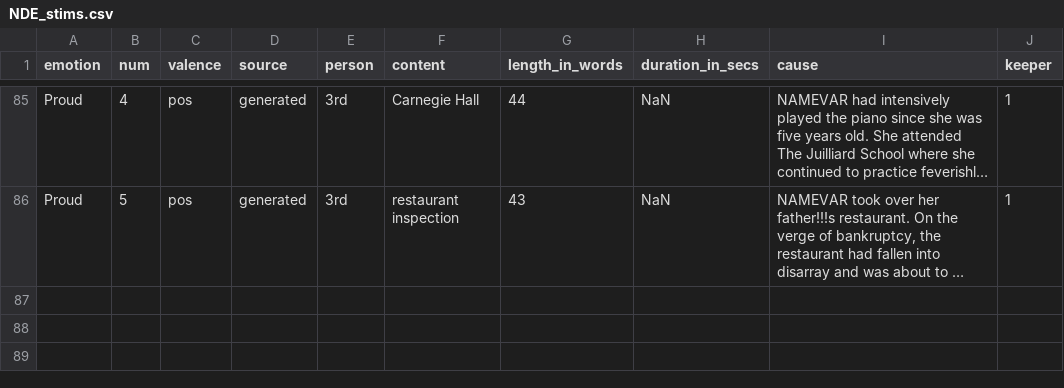
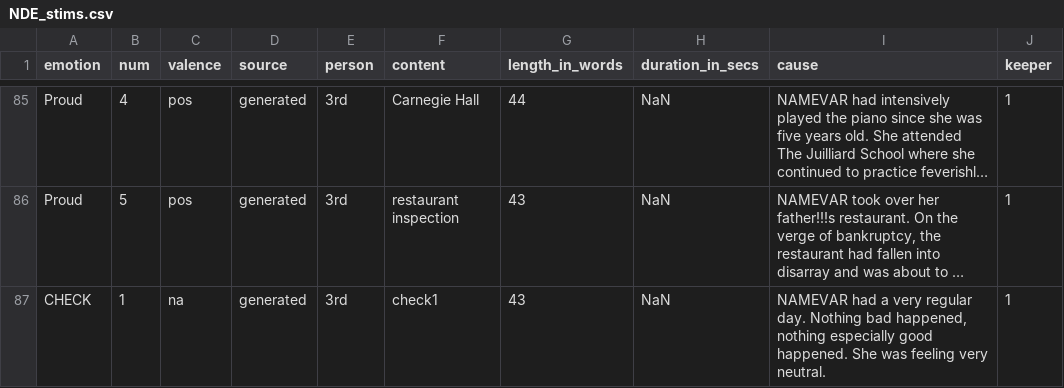
Before and after one commit to amyskerry/NDE, a CSV file: NDE_stims.csv, drawn as a sheet; only a part is shown, gaps mark what is left out; long unchanged cells end in …; the diff covers the shown part only; the diff names each change by its address in the sheet, - before the commit and + after, or states it on an @@ line.

Commit message:
adding qual checks

```diff
--- a/NDE_stims.csv
+++ b/NDE_stims.csv
+row 87: CHECK | 1 | na | generated | 3rd | check1 | 43 | NaN | NAMEVAR had a very regular day. Nothing bad happened, nothing especially good happened. She was feeling very neutral. | 1
```
Also changed, not shown: 1 added row and 4 edited cells elsewhere in this file.
